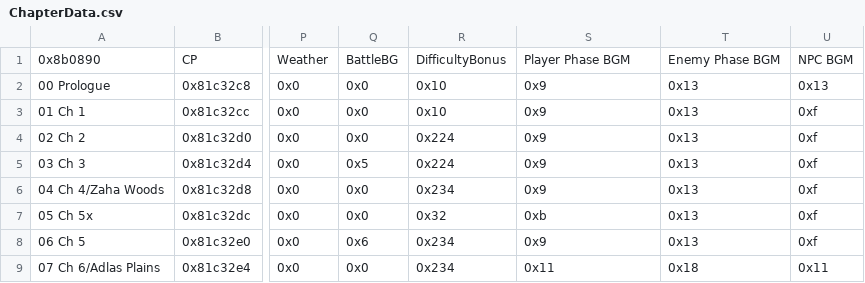
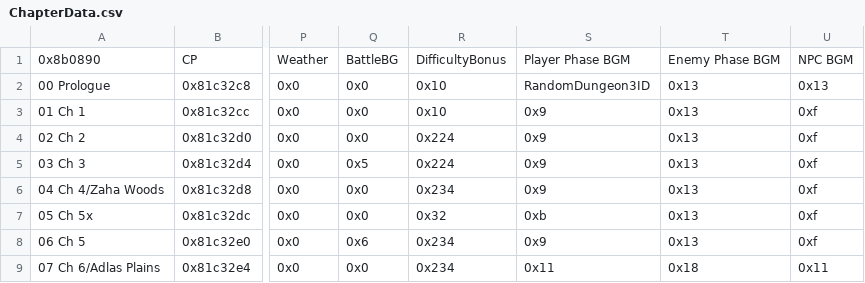
Before and after one commit to GigaExcalibur/Devotia, a CSV file: Tables/NightmareModules/ChapterData/ChapterData.csv, drawn as a sheet; only a part is shown, gaps mark what is left out; the diff names each change by its address in the sheet, - before the commit and + after, or states it on an @@ line.

```diff
--- a/Tables/NightmareModules/ChapterData/ChapterData.csv
+++ b/Tables/NightmareModules/ChapterData/ChapterData.csv
-S2: 0x9
+S2: RandomDungeon3ID
```
Also changed, not shown: 3 other files.
